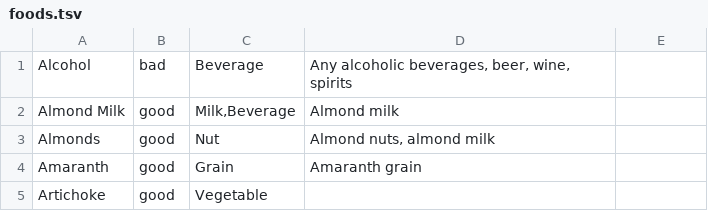
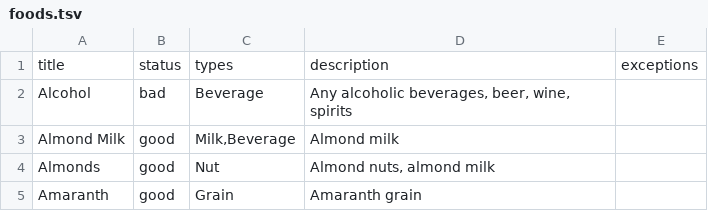
Before and after one commit to MrTrick/food_info, a TSV file: foods.tsv, drawn as a sheet; only a part is shown; the shorter side is filled out with more unchanged rows; the diff names each change by its address in the sheet, - before the commit and + after, or states it on an @@ line.

```diff
--- a/foods.tsv
+++ b/foods.tsv
+row 1: title | status | types | description | exceptions
```
Also changed, not shown: 3 other files.
